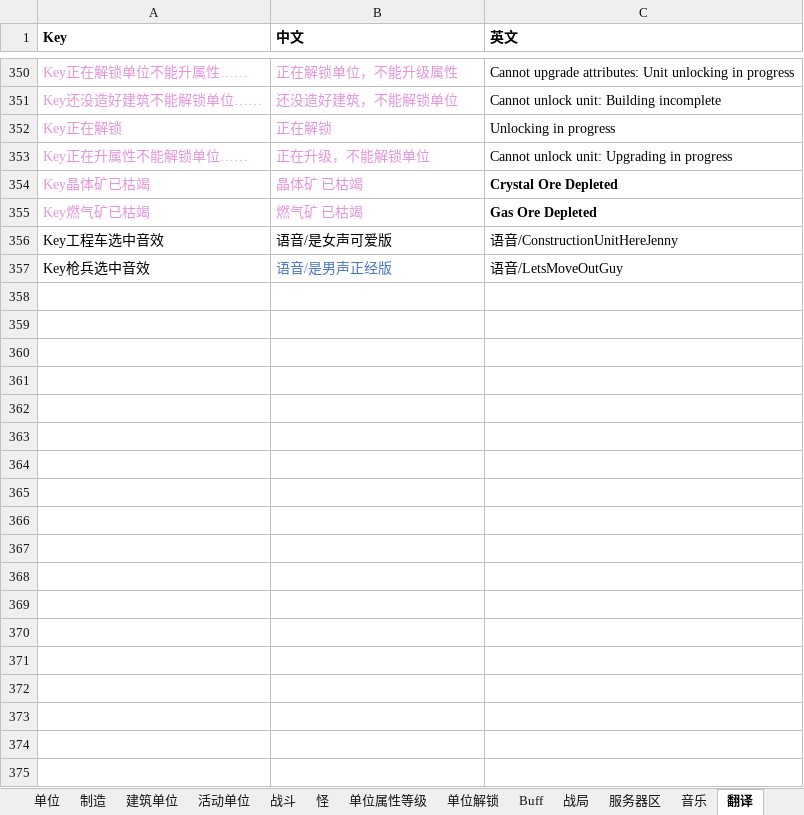
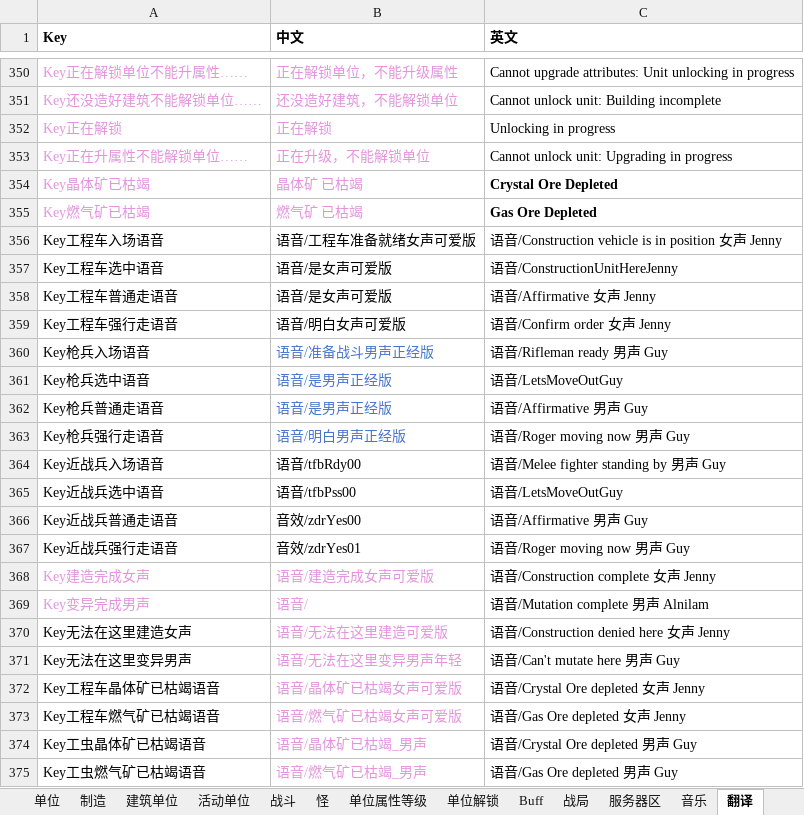
Before and after one commit to 544898458/Iocp20Coroutine, an Excel workbook: Iocp20Coroutine/表/单位.xlsx, sheet 翻译, drawn as a sheet; only a part is shown, gaps mark what is left out; values as stored, in another font and other column widths than the file's, no borders; addresses are those after the commit; the diff names each change by its address in the sheet, - before the commit and + after, or states it on an @@ line.

```diff
--- a/Iocp20Coroutine/表/单位.xlsx (sheet 翻译)
+++ b/Iocp20Coroutine/表/单位.xlsx (sheet 翻译)
+row 356: Key工程车入场语音 | 语音/工程车准备就绪女声可爱版 | 语音/Construction vehicle is in position 女声 Jenny
-A357 (Key): Key工程车选中音效
+A357 (Key): Key工程车选中语音
+row 358: Key工程车普通走语音 | 语音/是女声可爱版 | 语音/Affirmative 女声 Jenny
+row 359: Key工程车强行走语音 | 语音/明白女声可爱版 | 语音/Confirm order 女声 Jenny
+row 360: Key枪兵入场语音 | 语音/准备战斗男声正经版 | 语音/Rifleman ready 男声 Guy
-A361 (Key): Key枪兵选中音效
+A361 (Key): Key枪兵选中语音
+row 362: Key枪兵普通走语音 | 语音/是男声正经版 | 语音/Affirmative 男声 Guy
+row 363: Key枪兵强行走语音 | 语音/明白男声正经版 | 语音/Roger moving now 男声 Guy
+row 364: Key近战兵入场语音 | 语音/tfbRdy00 | 语音/Melee fighter standing by 男声 Guy
+row 365: Key近战兵选中语音 | 语音/tfbPss00 | 语音/LetsMoveOutGuy
+row 366: Key近战兵普通走语音 | 音效/zdrYes00 | 语音/Affirmative 男声 Guy
+row 367: Key近战兵强行走语音 | 音效/zdrYes01 | 语音/Roger moving now 男声 Guy
+row 368: Key建造完成女声 | 语音/建造完成女声可爱版 | 语音/Construction complete 女声 Jenny
+row 369: Key变异完成男声 | 语音/ | 语音/Mutation complete 男声 Alnilam
+row 370: Key无法在这里建造女声 | 语音/无法在这里建造可爱版 | 语音/Construction denied here 女声 Jenny
+row 371: Key无法在这里变异男声 | 语音/无法在这里变异男声年轻 | 语音/Can't mutate here 男声 Guy
+row 372: Key工程车晶体矿已枯竭语音 | 语音/晶体矿已枯竭女声可爱版 | 语音/Crystal Ore depleted 女声 Jenny
+row 373: Key工程车燃气矿已枯竭语音 | 语音/燃气矿已枯竭女声可爱版 | 语音/Gas Ore depleted 女声 Jenny
+row 374: Key工虫晶体矿已枯竭语音 | 语音/晶体矿已枯竭_男声 | 语音/Crystal Ore depleted 男声 Guy
+row 375: Key工虫燃气矿已枯竭语音 | 语音/燃气矿已枯竭_男声 | 语音/Gas Ore depleted 男声 Guy
```
Also changed, not shown: sheet 活动单位, sheet 单位, 15 other files.
